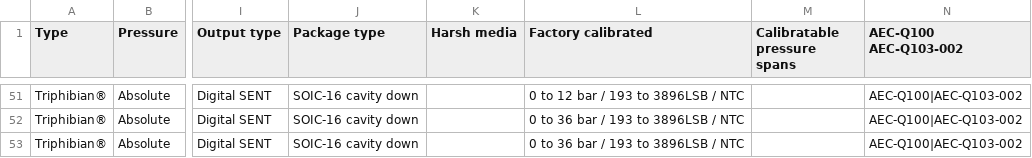
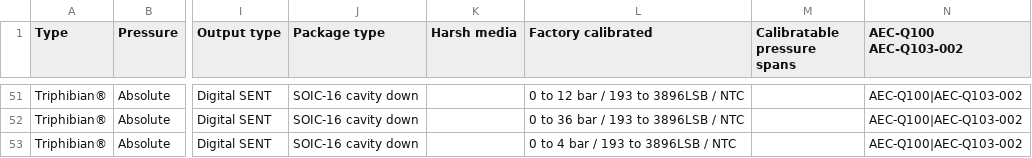
Before and after one commit to MelexisBC/Wizard--Pressure-Sensor-ICs-Data, a CSV file: Pressure-Sensor-ICs-Wizard-Data.csv, drawn as a sheet; only a part is shown, gaps mark what is left out; the diff names each change by its address in the sheet, - before the commit and + after, or states it on an @@ line.

Commit message:
Wizard - Pressure sensor ICs - Google sheet updated

```diff
--- a/Pressure-Sensor-ICs-Wizard-Data.csv
+++ b/Pressure-Sensor-ICs-Wizard-Data.csv
-L53 (Factory calibrated): 0 to 36 bar / 193 to 3896LSB / NTC
+L53 (Factory calibrated): 0 to 4 bar / 193 to 3896LSB / NTC
```
